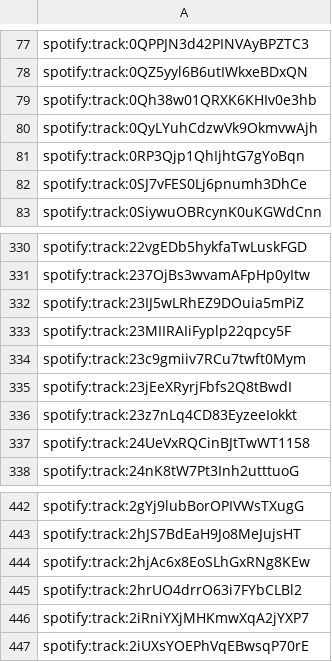
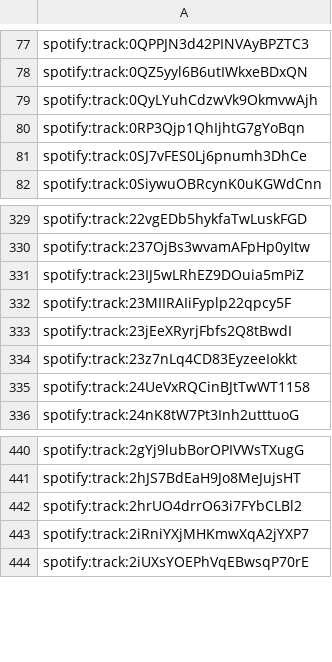
Before and after one commit to jbrown1618/spotify-stats-jbrown1618, a CSV file: data/liked_tracks.csv, drawn as a sheet; only a part is shown, gaps mark what is left out; the diff names each change by its address in the sheet, - before the commit and + after, or states it on an @@ line.

Commit message:
[Automated] Update with latest data

```diff
--- a/data/liked_tracks.csv
+++ b/data/liked_tracks.csv
-row 79: spotify:track:0Qh38w01QRXK6KHIv0e3hb
-row 334: spotify:track:23c9gmiiv7RCu7twft0Mym
-row 444: spotify:track:2hjAc6x8EoSLhGxRNg8KEw
```
Also changed, not shown: data/artist_genre.csv, data/artists.csv, 16 other files.
